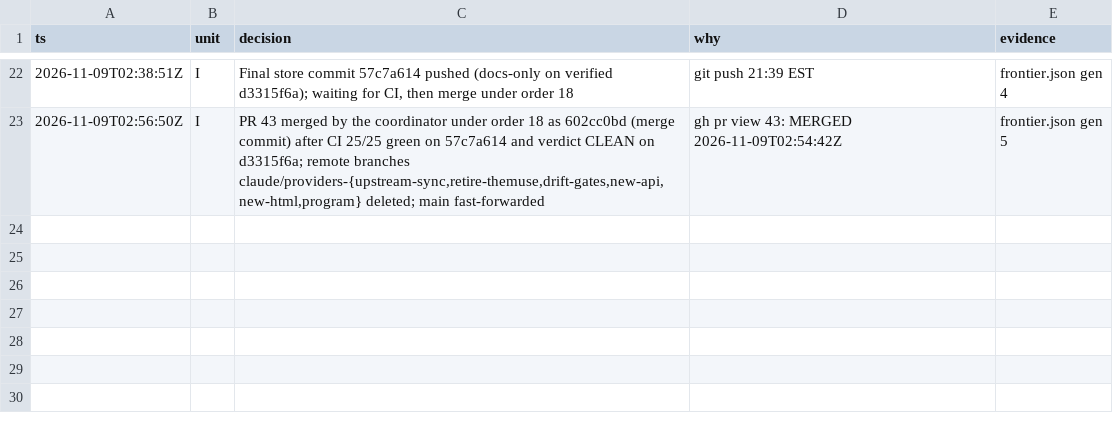
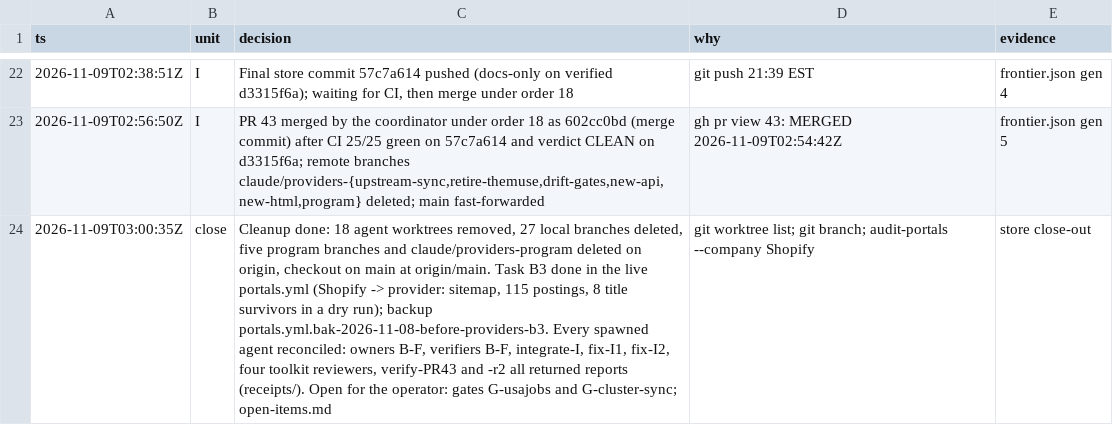
Before and after one commit to jrmatherly/career-ops, a TSV file: docs/superpowers/research/2026-11-08-providers/orchestrate/decisions.tsv, drawn as a sheet; only a part is shown, gaps mark what is left out; the diff names each change by its address in the sheet, - before the commit and + after, or states it on an @@ line.

```diff
--- a/docs/superpowers/research/2026-11-08-providers/orchestrate/decisions.tsv
+++ b/docs/superpowers/research/2026-11-08-providers/orchestrate/decisions.tsv
+row 24: 2026-11-09T03:00:35Z | close | Cleanup done: 18 agent worktrees removed, 27 local branches deleted, five program branches and claude/providers-program deleted on origin, checkout on main at origin/main. Task B3 done in the live portals.yml (Shopify -> provider: sitemap, 115 postings, 8 title survivors in a dry run); backup portals.yml.bak-2026-11-08-before-providers-b3. Every spawned agent reconciled: owners B-F, verifiers B-F, integrate-I, fix-I1, fix-I2, four toolkit reviewers, verify-PR43 and -r2 all returned reports (receipts/). Open for the operator: gates G-usajobs and G-cluster-sync; open-items.md | git worktree list; git branch; audit-portals --company Shopify | store close-out
```
Also changed, not shown: 1 other file.
